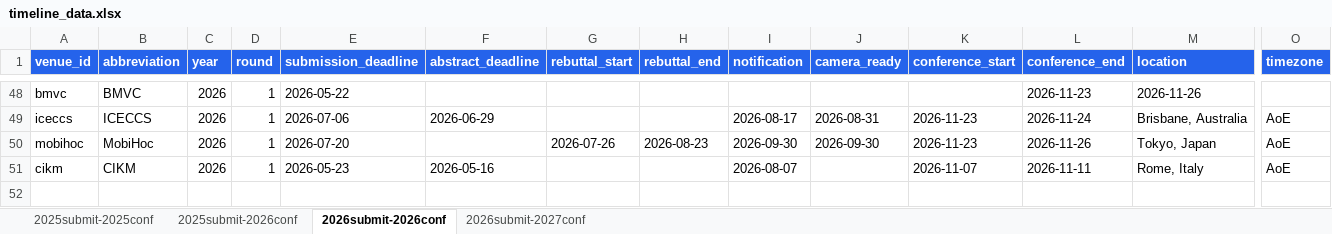
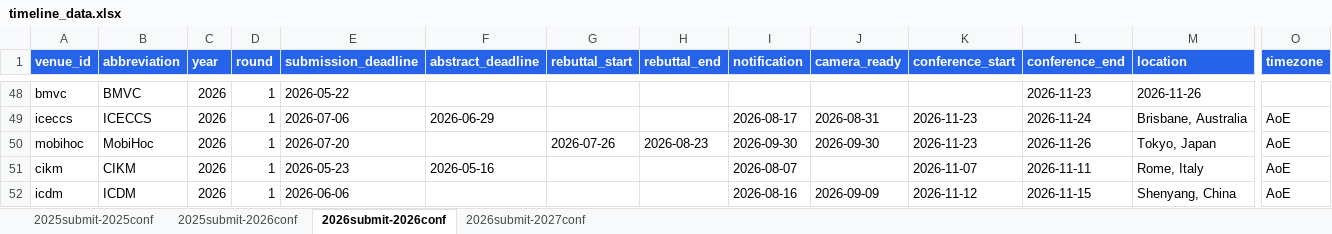
Before and after one commit to wang2000star/ccfddl, an Excel workbook: timeline_data.xlsx, sheet 2026submit-2026conf, drawn as a sheet; only a part is shown, gaps mark what is left out; values as stored, in another font and other column widths than the file's, no borders; rows hold the shown columns only; the diff names each change by its address in the sheet, - before the commit and + after, or states it on an @@ line.

Commit message:
Add ICDM 2026

```diff
--- a/timeline_data.xlsx (sheet 2026submit-2026conf)
+++ b/timeline_data.xlsx (sheet 2026submit-2026conf)
+row 52: icdm | ICDM | 2026 | 1 | 2026-06-06 |  |  |  | 2026-08-16 | 2026-09-09 | 2026-11-12 | 2026-11-15 | Shenyang, China | AoE
```
Also changed, not shown: 2 other files.
